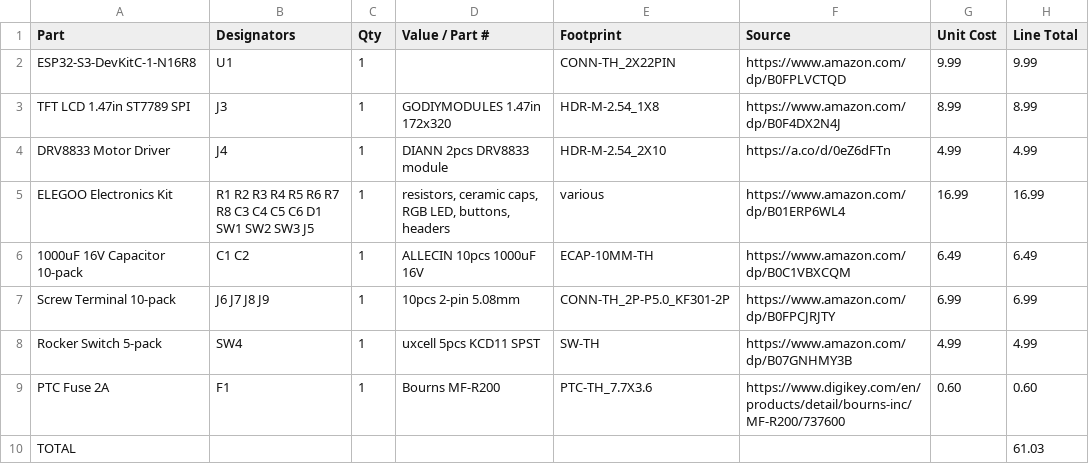
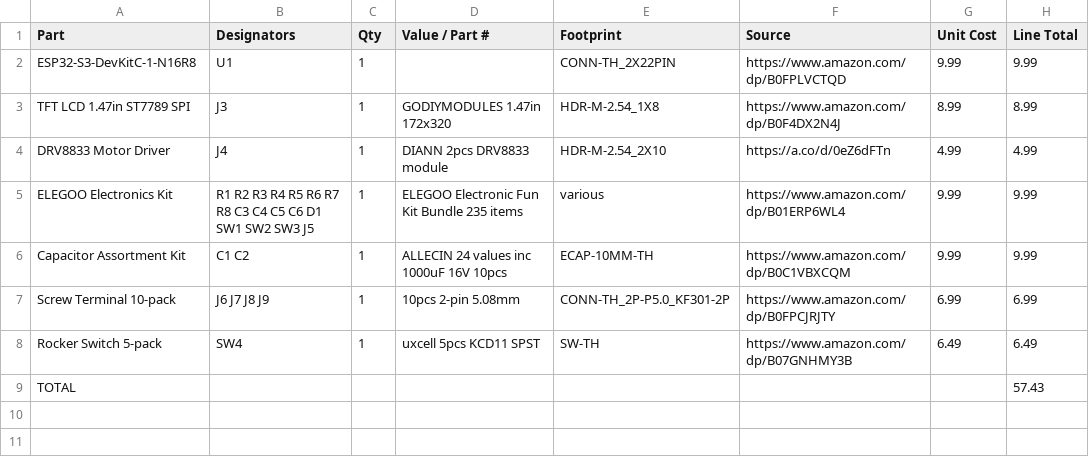
Before and after one commit to nadellasripad11/buddy, a CSV file: hardware/exports/bom.csv, drawn as a sheet.

Commit message:
BOM: match Amazon cart prices, total $57.43

```diff
--- a/hardware/exports/bom.csv
+++ b/hardware/exports/bom.csv
@@ -4,7 +4,6 @@ TFT LCD 1.47in ST7789 SPI,J3,1,GODIYMODULES 1.47in 172x320,HDR-M-2.54_1X8,https:
 DRV8833 Motor Driver,J4,1,DIANN 2pcs DRV8833 module,HDR-M-2.54_2X10,https://a.co/d/0eZ6dFTn,4.99,4.99
-ELEGOO Electronics Kit,"R1 R2 R3 R4 R5 R6 R7 R8 C3 C4 C5 C6 D1 SW1 SW2 SW3 J5",1,"resistors, ceramic caps, RGB LED, buttons, headers",various,https://www.amazon.com/dp/B01ERP6WL4,16.99,16.99
-1000uF 16V Capacitor 10-pack,C1 C2,1,ALLECIN 10pcs 1000uF 16V,ECAP-10MM-TH,https://www.amazon.com/dp/B0C1VBXCQM,6.49,6.49
+ELEGOO Electronics Kit,"R1 R2 R3 R4 R5 R6 R7 R8 C3 C4 C5 C6 D1 SW1 SW2 SW3 J5",1,"ELEGOO Electronic Fun Kit Bundle 235 items",various,https://www.amazon.com/dp/B01ERP6WL4,9.99,9.99
+Capacitor Assortment Kit,C1 C2,1,ALLECIN 24 values inc 1000uF 16V 10pcs,ECAP-10MM-TH,https://www.amazon.com/dp/B0C1VBXCQM,9.99,9.99
 Screw Terminal 10-pack,J6 J7 J8 J9,1,10pcs 2-pin 5.08mm,CONN-TH_2P-P5.0_KF301-2P,https://www.amazon.com/dp/B0FPCJRJTY,6.99,6.99
-Rocker Switch 5-pack,SW4,1,uxcell 5pcs KCD11 SPST,SW-TH,https://www.amazon.com/dp/B07GNHMY3B,4.99,4.99
-PTC Fuse 2A,F1,1,Bourns MF-R200,PTC-TH_7.7X3.6,https://www.digikey.com/en/products/detail/bourns-inc/MF-R200/737600,0.60,0.60
-TOTAL,,,,,,,61.03
+Rocker Switch 5-pack,SW4,1,uxcell 5pcs KCD11 SPST,SW-TH,https://www.amazon.com/dp/B07GNHMY3B,6.49,6.49
+TOTAL,,,,,,,57.43
```
